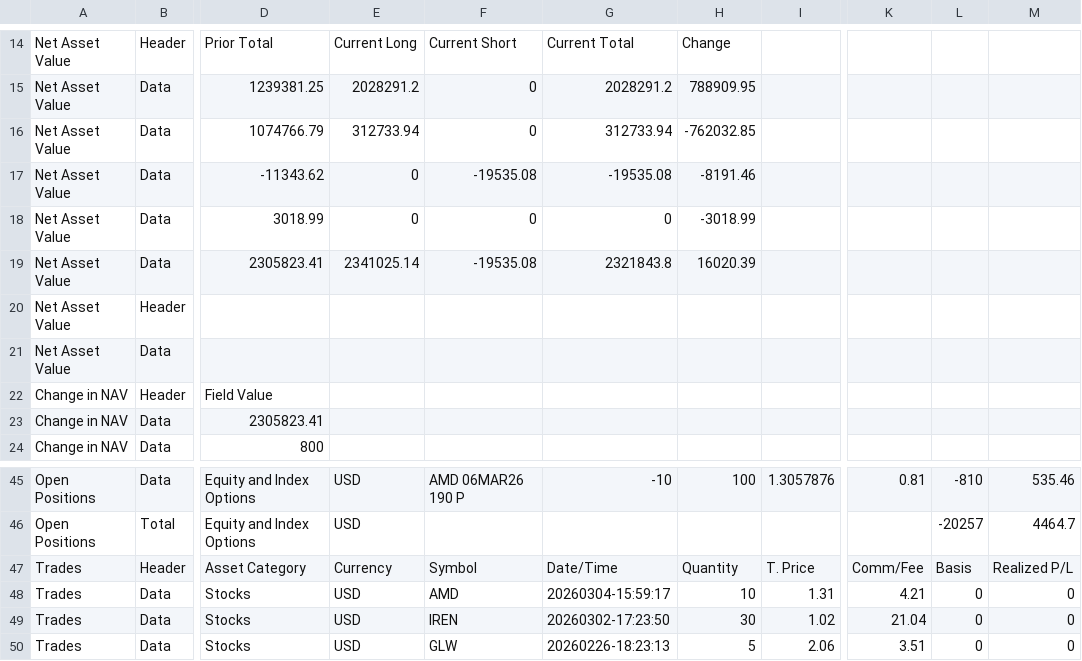
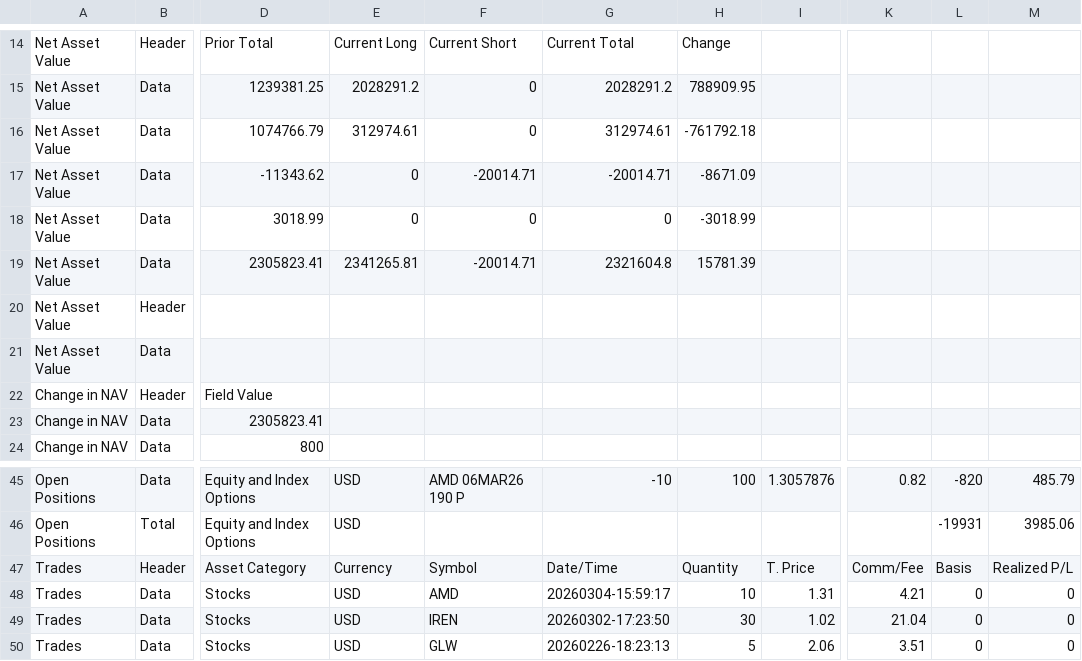
Before and after one commit to lunaman81/sentinel, a CSV file: latest.csv, drawn as a sheet; only a part is shown, gaps mark what is left out; the diff covers the shown part only; the diff names each change by its address in the sheet, - before the commit and + after, or states it on an @@ line.

```diff
--- a/latest.csv
+++ b/latest.csv
-E16: 312733.94
+E16: 312974.61
-G16: 312733.94
+G16: 312974.61
-H16: -762032.85
+H16: -761792.18
-F17: -19535.08
+F17: -20014.71
-G17: -19535.08
+G17: -20014.71
-H17: -8191.46
+H17: -8671.09
-E19: 2341025.14
+E19: 2341265.81
-F19: -19535.08
+F19: -20014.71
-G19: 2321843.8
+G19: 2321604.8
-H19: 16020.39
+H19: 15781.39
-K45: 0.81
+K45: 0.82
-L45: -810
+L45: -820
-M45: 535.46
+M45: 485.79
-L46: -20257
+L46: -19931
-M46: 4464.7
+M46: 3985.06
```
Also changed, not shown: 31 edited cells elsewhere in this file.
